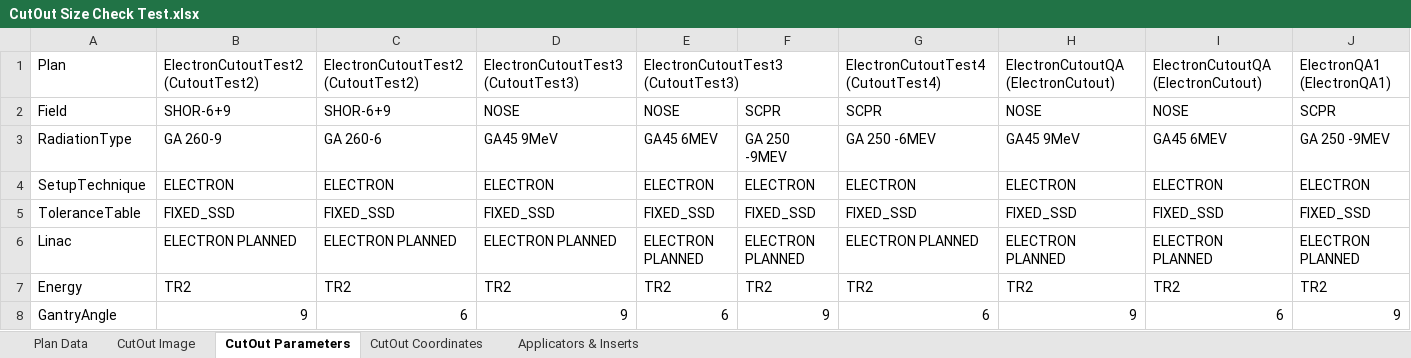
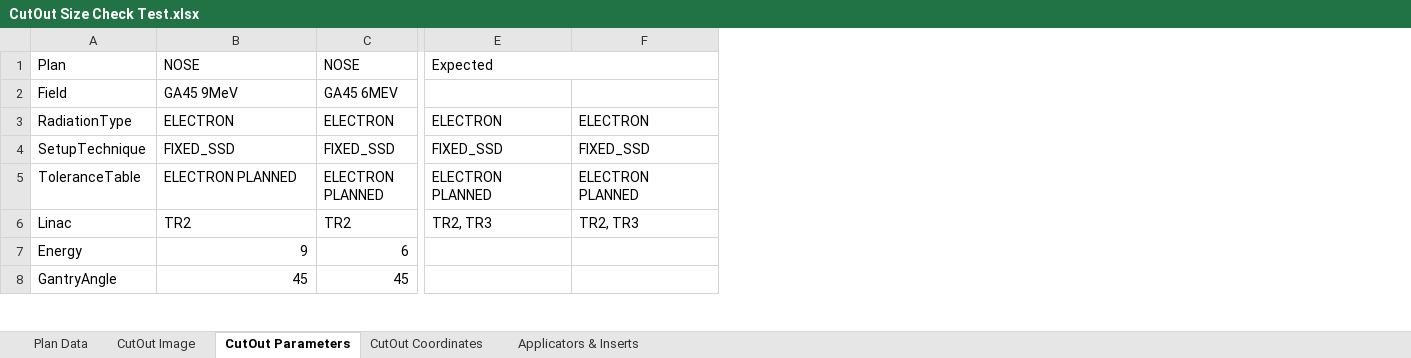
Before and after one commit to GregSal/ElectronCutout, an Excel workbook: Output/CutOut Size Check Test.xlsx, sheet CutOut Parameters, drawn as a sheet; only a part is shown, gaps mark what is left out; values as stored, in another font and other column widths than the file's, no cell formats; removed rows and columns are numbered as before the commit, all else as after; rows hold the shown columns only; the diff covers the shown part only; the diff names each change by its address in the sheet, - before the commit and + after, or states it on an @@ line.

Commit message:
Fixed Template parameters bug added requirements

```diff
--- a/Output/CutOut Size Check Test.xlsx (sheet CutOut Parameters)
+++ b/Output/CutOut Size Check Test.xlsx (sheet CutOut Parameters)
-column B, rows 1-2: ElectronCutoutTest2 (CutoutTest2) | SHOR-6+9; rows 4-8: ELECTRON | FIXED_SSD | ELECTRON PLANNED | TR2 | 9
-column C, rows 1-2: ElectronCutoutTest2 (CutoutTest2) | SHOR-6+9; rows 4-8: ELECTRON | FIXED_SSD | ELECTRON PLANNED | TR2 | 6
-column F, row 2: SCPR; rows 4-8: ELECTRON | FIXED_SSD | ELECTRON PLANNED | TR2 | 9
-column G, rows 1-2: ElectronCutoutTest4 (CutoutTest4) | SCPR; rows 4-8: ELECTRON | FIXED_SSD | ELECTRON PLANNED | TR2 | 6
-column J, rows 1-2: ElectronQA1 (ElectronQA1) | SCPR; rows 4-8: ELECTRON | FIXED_SSD | ELECTRON PLANNED | TR2 | 9
-B1: ElectronCutoutTest3 (CutoutTest3)
+B1: NOSE
-C1: ElectronCutoutTest3 (CutoutTest3)
+C1: NOSE
-E1:F1 merged
-E1: ElectronCutoutQA (ElectronCutout)
+E1: Expected
+E1:F1 merged
-F1: ElectronCutoutQA (ElectronCutout)
+F1: (empty)
-B2: NOSE
+B2: GA45 9MeV
-C2: NOSE
+C2: GA45 6MEV
-E2: NOSE
+E2: (empty)
-F2: NOSE
+F2: (empty)
-row 3: RadiationType | GA 260-9 | GA 260-6 | GA45 9MeV | GA45 6MEV | GA 250 -9MEV | GA 250 -6MEV | GA45 9MeV | GA45 6MEV | GA 250 -9MEV
-A3: SetupTechnique
+A3: RadiationType
-A4: ToleranceTable
+A4: SetupTechnique
-A5: Linac
+A5: ToleranceTable
+row 6: Linac | TR2 | TR2 | TR2, TR3 | TR2, TR3
-B7: TR2
+B7: 9
-C7: TR2
+C7: 6
-E7: TR2
+E7: (empty)
-F7: TR2
+F7: (empty)
-B8: 9
+B8: 45
-C8: 6
+C8: 45
-E8: 9
+E8: (empty)
-F8: 6
+F8: (empty)
```
Also changed, not shown: 2 added rows, 2 removed rows, 1 added column, 1 removed column and 21 edited cells elsewhere in this sheet, sheet CutOut Coordinates, sheet Plan Data, sheet CutOut Image, cell formats, formulas that keep their value, charts or pictures, Template Files/CutOut Size Check.xlsx, 5 other files.
